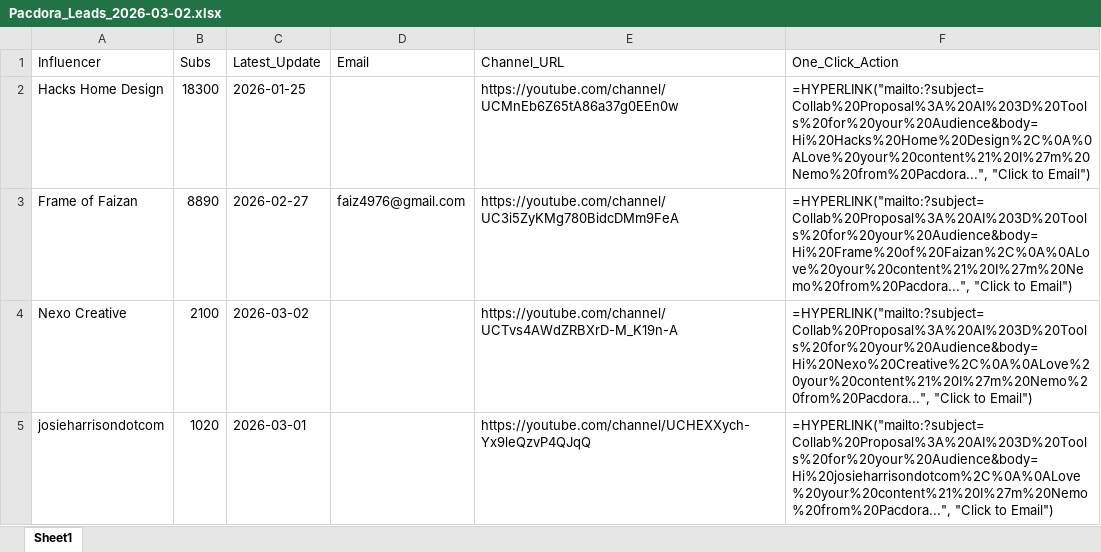
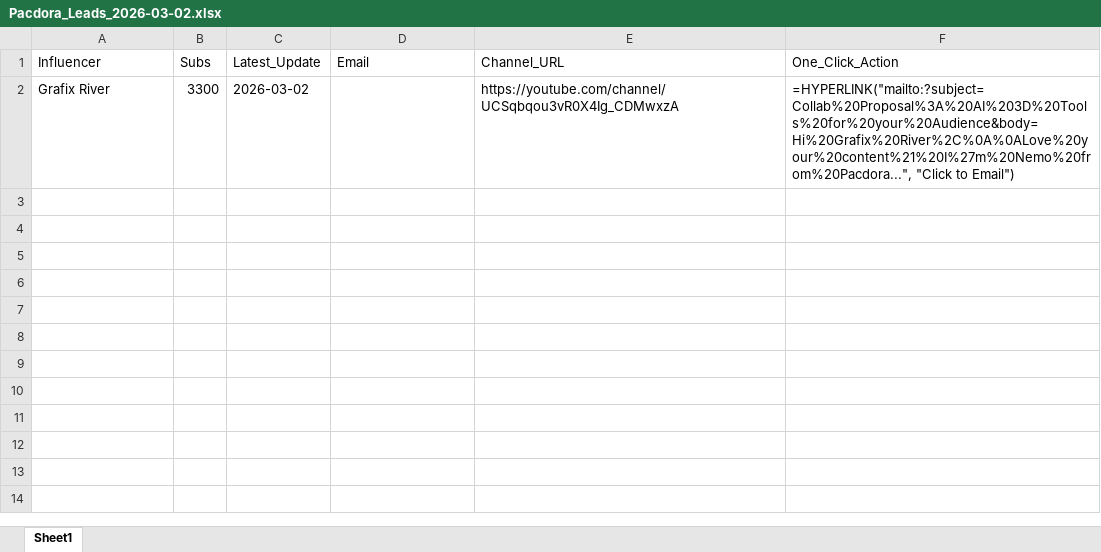
Before and after one commit to iepgnehsiad/youtube-influencer-finder, an Excel workbook: output/Pacdora_Leads_2026-03-02.xlsx, sheet Sheet1, drawn as a sheet; values as stored, in another font and other column widths than the file's, no borders; formulas without a stored value are shown as written; removed rows and columns are numbered as before the commit, all else as after; the diff names each change by its address in the sheet, - before the commit and + after, or states it on an @@ line.

```diff
--- a/output/Pacdora_Leads_2026-03-02.xlsx (sheet Sheet1)
+++ b/output/Pacdora_Leads_2026-03-02.xlsx (sheet Sheet1)
-row 2: Hacks Home Design | 18300 | 2026-01-25 |  | https://youtube.com/channel/UCMnEb6Z65tA86a37g0EEn0w | =HYPERLINK("mailto:?subject=Collab%20Proposal%3A%20AI%203D%20Tools%20for%20your%20Audience&body=Hi%20Hacks%20Home%20Design%2C%0A%0ALove%20your%20content%21%20I%27m%20Nemo%20from%20Pacdora...", "Click to Email")
-row 3: Frame of Faizan | 8890 | 2026-02-27 | faiz4976@gmail.com | https://youtube.com/channel/UC3i5ZyKMg780BidcDMm9FeA | =HYPERLINK("mailto:?subject=Collab%20Proposal%3A%20AI%203D%20Tools%20for%20your%20Audience&body=Hi%20Frame%20of%20Faizan%2C%0A%0ALove%20your%20content%21%20I%27m%20Nemo%20from%20Pacdora...", "Click to Email")
-row 4: Nexo Creative | 2100 | 2026-03-02 |  | https://youtube.com/channel/UCTvs4AWdZRBXrD-M_K19n-A | =HYPERLINK("mailto:?subject=Collab%20Proposal%3A%20AI%203D%20Tools%20for%20your%20Audience&body=Hi%20Nexo%20Creative%2C%0A%0ALove%20your%20content%21%20I%27m%20Nemo%20from%20Pacdora...", "Click to Email")
-row 5: josieharrisondotcom | 1020 | 2026-03-01 |  | https://youtube.com/channel/UCHEXXych-Yx9leQzvP4QJqQ | =HYPERLINK("mailto:?subject=Collab%20Proposal%3A%20AI%203D%20Tools%20for%20your%20Audience&body=Hi%20josieharrisondotcom%2C%0A%0ALove%20your%20content%21%20I%27m%20Nemo%20from%20Pacdora...", "Click to Email")
+row 2: Grafix River | 3300 | 2026-03-02 |  | https://youtube.com/channel/UCSqbqou3vR0X4Ig_CDMwxzA | =HYPERLINK("mailto:?subject=Collab%20Proposal%3A%20AI%203D%20Tools%20for%20your%20Audience&body=Hi%20Grafix%20River%2C%0A%0ALove%20your%20content%21%20I%27m%20Nemo%20from%20Pacdora...", "Click to Email")
```
Also changed, not shown: 1 other file.
